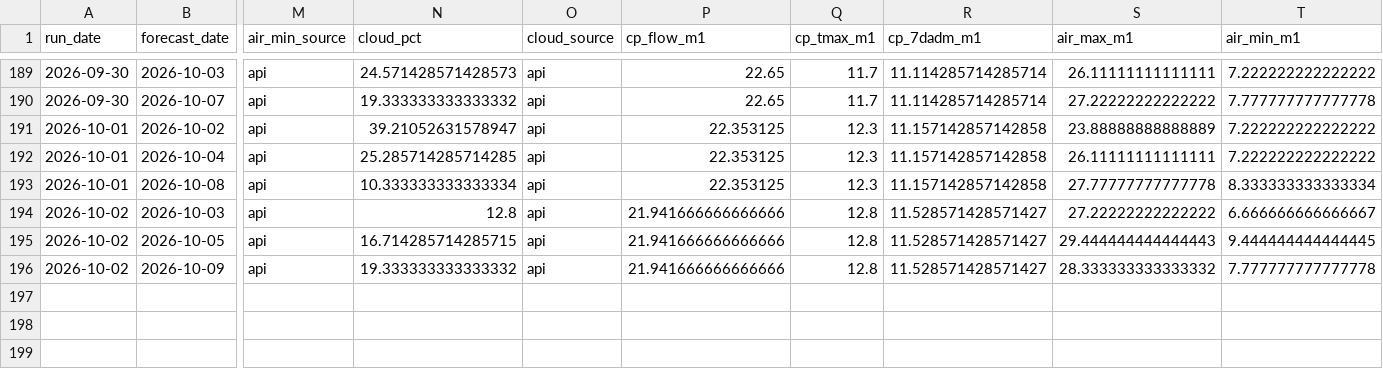
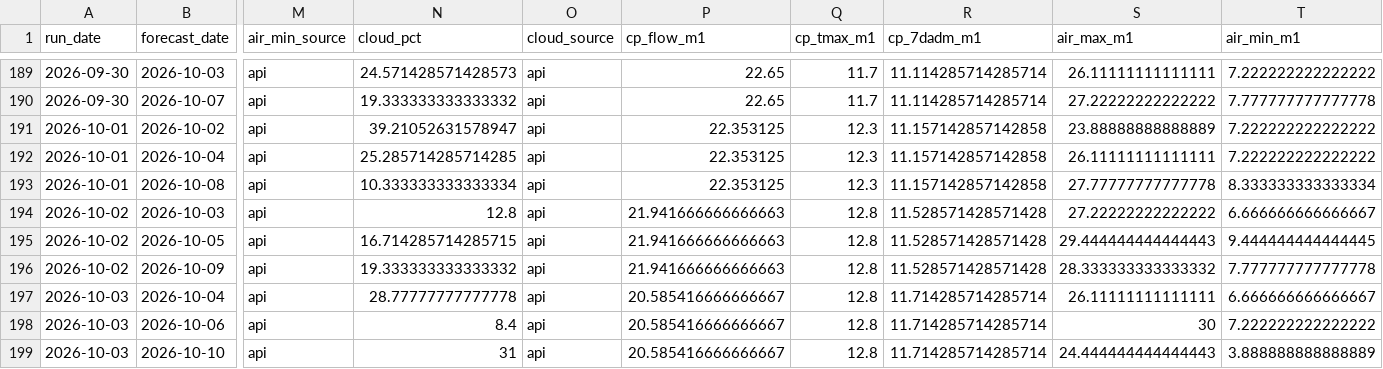
Before and after one commit to FlowWest/whychusModel, a CSV file: output/model-inputs-log.csv, drawn as a sheet; only a part is shown, gaps mark what is left out; rows hold the shown columns only; the diff names each change by its address in the sheet, - before the commit and + after, or states it on an @@ line.

```diff
--- a/output/model-inputs-log.csv
+++ b/output/model-inputs-log.csv
-P194:P196 (cp_flow_m1): 21.941666666666666
+P194:P196 (cp_flow_m1): 21.941666666666663
-R194:R196 (cp_7dadm_m1): 11.528571428571427
+R194:R196 (cp_7dadm_m1): 11.528571428571428
+row 197: 2026-10-03 | 2026-10-04 | api | 28.77777777777778 | api | 20.585416666666667 | 12.8 | 11.714285714285714 | 26.11111111111111 | 6.666666666666667
+row 198: 2026-10-03 | 2026-10-06 | api | 8.4 | api | 20.585416666666667 | 12.8 | 11.714285714285714 | 30 | 7.222222222222222
+row 199: 2026-10-03 | 2026-10-10 | api | 31 | api | 20.585416666666667 | 12.8 | 11.714285714285714 | 24.444444444444443 | 3.888888888888889
```
Also changed, not shown: output/instream-forecast-log.csv, output/nws-forecasts-log.csv.
